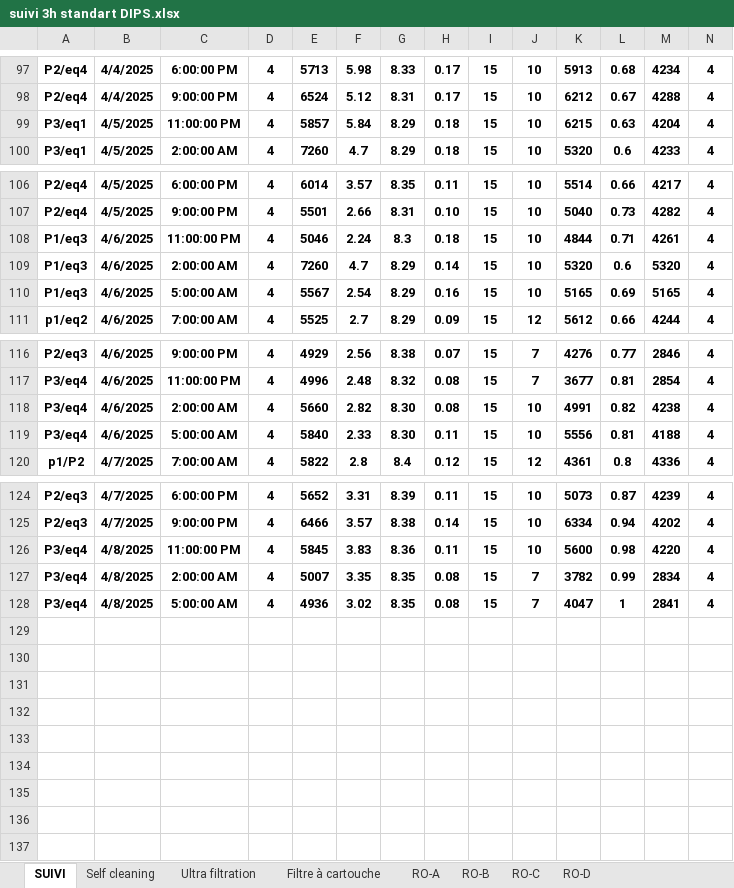
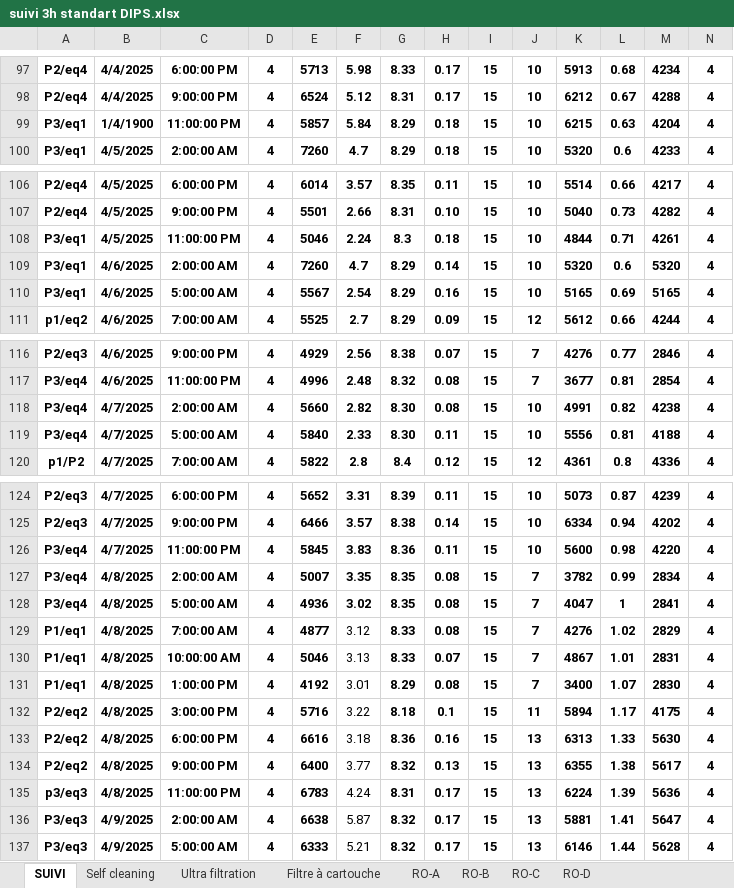
Before and after one commit to Ait-Omar/wave2, an Excel workbook: suivi 3h standart DIPS.xlsx, sheet SUIVI, drawn as a sheet; only a part is shown, gaps mark what is left out; values as stored, in another font and other column widths than the file's, no borders; rows hold the shown columns only; the diff names each change by its address in the sheet, - before the commit and + after, or states it on an @@ line.

```diff
--- a/suivi 3h standart DIPS.xlsx (sheet SUIVI)
+++ b/suivi 3h standart DIPS.xlsx (sheet SUIVI)
-B99: 4/5/2025
+B99: 1/4/1900
-A108:A110: P1/eq3
+A108:A110: P3/eq1
-B108: 4/6/2025
+B108: 4/5/2025
-B118:B119: 4/6/2025
+B118:B119: 4/7/2025
-B126: 4/8/2025
+B126: 4/7/2025
+row 129: P1/eq1 | 4/8/2025 | 7:00:00 AM | 4 | 4877 | 3.12 | 8.33 | 0.08 | 15 | 7 | 4276 | 1.02 | 2829 | 4
+row 130: P1/eq1 | 4/8/2025 | 10:00:00 AM | 4 | 5046 | 3.13 | 8.33 | 0.07 | 15 | 7 | 4867 | 1.01 | 2831 | 4
+row 131: P1/eq1 | 4/8/2025 | 1:00:00 PM | 4 | 4192 | 3.01 | 8.29 | 0.08 | 15 | 7 | 3400 | 1.07 | 2830 | 4
+row 132: P2/eq2 | 4/8/2025 | 3:00:00 PM | 4 | 5716 | 3.22 | 8.18 | 0.1 | 15 | 11 | 5894 | 1.17 | 4175 | 4
+row 133: P2/eq2 | 4/8/2025 | 6:00:00 PM | 4 | 6616 | 3.18 | 8.36 | 0.16 | 15 | 13 | 6313 | 1.33 | 5630 | 4
+row 134: P2/eq2 | 4/8/2025 | 9:00:00 PM | 4 | 6400 | 3.77 | 8.32 | 0.13 | 15 | 13 | 6355 | 1.38 | 5617 | 4
+row 135: p3/eq3 | 4/8/2025 | 11:00:00 PM | 4 | 6783 | 4.24 | 8.31 | 0.17 | 15 | 13 | 6224 | 1.39 | 5636 | 4
+row 136: P3/eq3 | 4/9/2025 | 2:00:00 AM | 4 | 6638 | 5.87 | 8.32 | 0.17 | 15 | 13 | 5881 | 1.41 | 5647 | 4
+row 137: P3/eq3 | 4/9/2025 | 5:00:00 AM | 4 | 6333 | 5.21 | 8.32 | 0.17 | 15 | 13 | 6146 | 1.44 | 5628 | 4
```
Also changed, not shown: sheet RO-A, sheet RO-D, sheet Filtre à cartouche, sheet RO-B, sheet RO-C, sheet Ultra filtration, 1 more sheet, SUIVI STANDART DIPS.xlsx.
